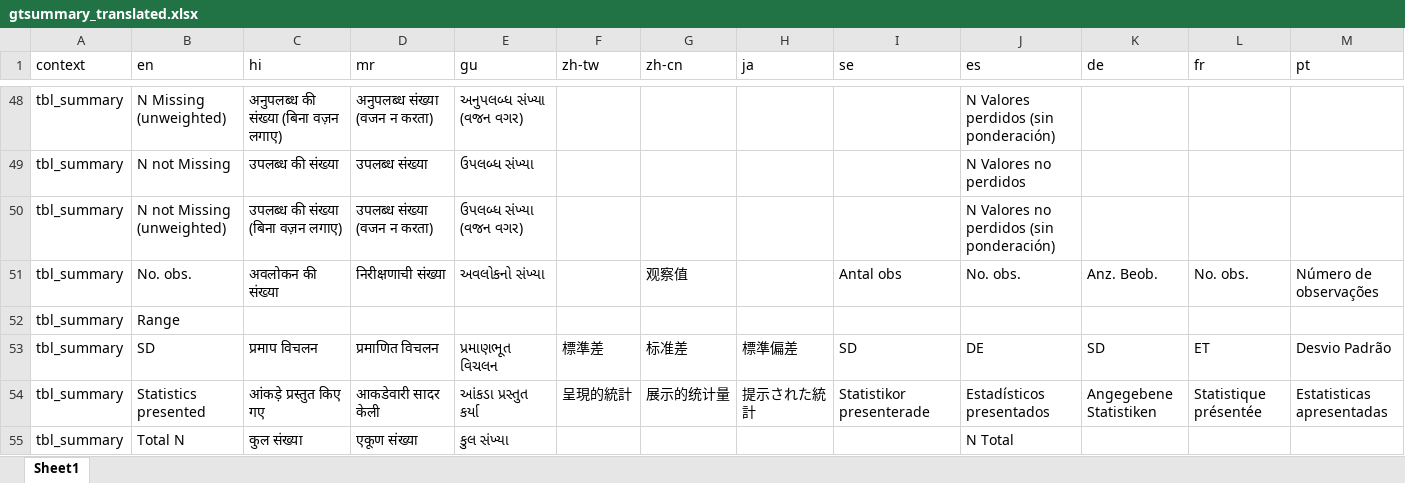
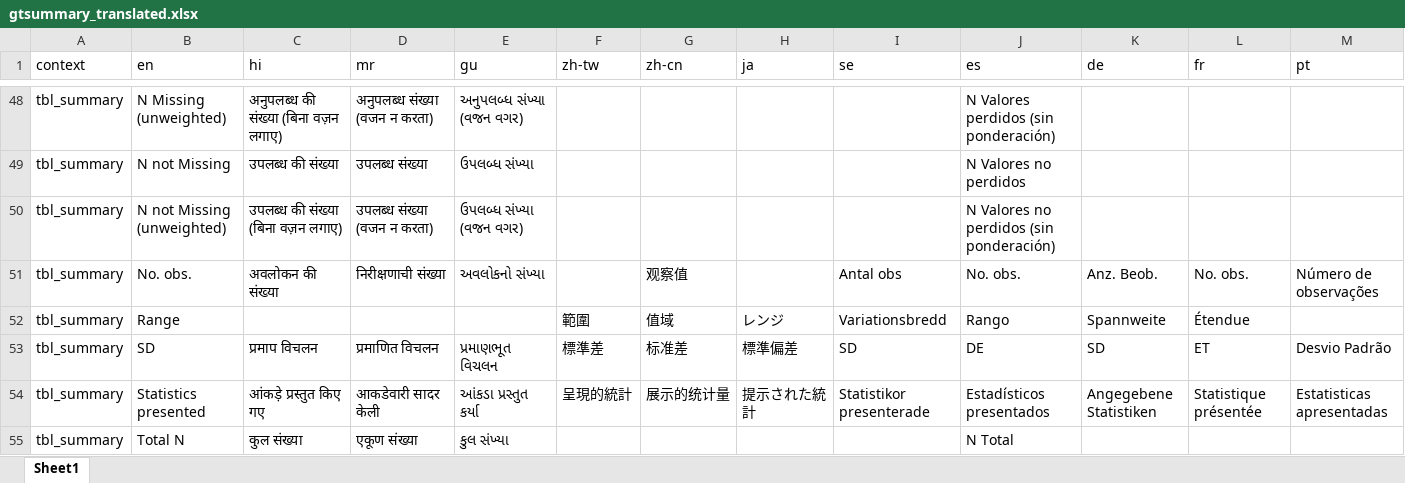
Before and after one commit to ddsjoberg/gtsummary, an Excel workbook: data-raw/gtsummary_translated.xlsx, sheet Sheet1, drawn as a sheet; only a part is shown, gaps mark what is left out; values as stored, in another font and other column widths than the file's, no borders; the diff names each change by its address in the sheet, - before the commit and + after, or states it on an @@ line.

Commit message:
adding range to translations

```diff
--- a/data-raw/gtsummary_translated.xlsx (sheet Sheet1)
+++ b/data-raw/gtsummary_translated.xlsx (sheet Sheet1)
-F52 (zh-tw): (empty)
+F52 (zh-tw): 範圍
-G52 (zh-cn): (empty)
+G52 (zh-cn): 值域
-H52 (ja): (empty)
+H52 (ja): レンジ
-I52 (se): (empty)
+I52 (se): Variationsbredd
-J52 (es): (empty)
+J52 (es): Rango
-K52 (de): (empty)
+K52 (de): Spannweite
-L52 (fr): (empty)
+L52 (fr): Étendue
```
Also changed, not shown: 2 other files.
